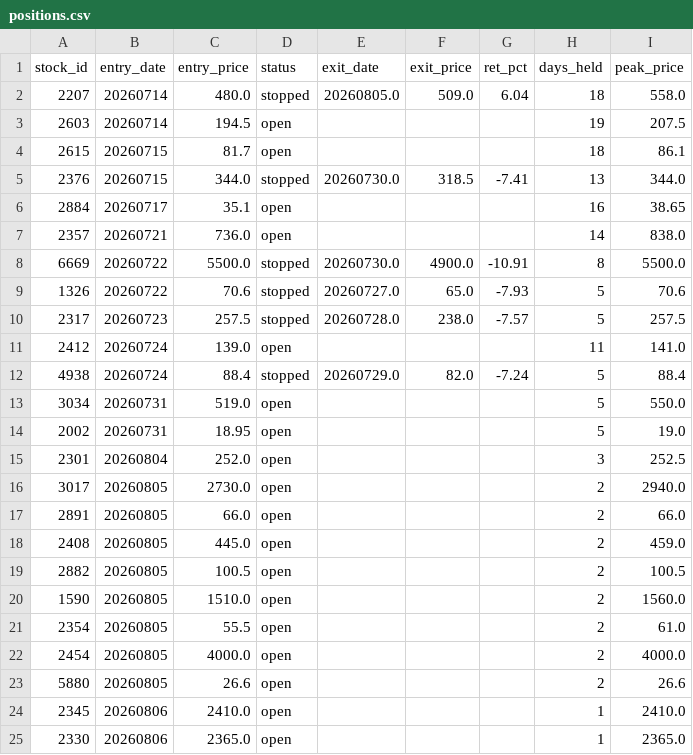
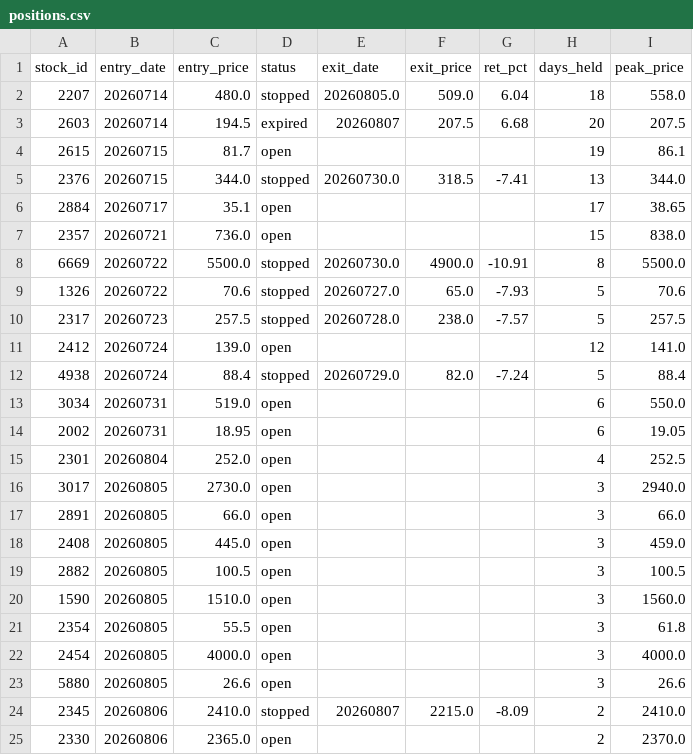
Before and after one commit to smile2201/quant_tw, a CSV file: results/positions.csv, drawn as a sheet.

```diff
--- a/results/positions.csv
+++ b/results/positions.csv
@@ -2,7 +2,7 @@
 2207,20260714,480.0,stopped,20260805.0,509.0,6.04,18,558.0
-2603,20260714,194.5,open,,,,19,207.5
-2615,20260715,81.7,open,,,,18,86.1
+2603,20260714,194.5,expired,20260807,207.5,6.68,20,207.5
+2615,20260715,81.7,open,,,,19,86.1
 2376,20260715,344.0,stopped,20260730.0,318.5,-7.41,13,344.0
-2884,20260717,35.1,open,,,,16,38.65
-2357,20260721,736.0,open,,,,14,838.0
+2884,20260717,35.1,open,,,,17,38.65
+2357,20260721,736.0,open,,,,15,838.0
 6669,20260722,5500.0,stopped,20260730.0,4900.0,-10.91,8,5500.0
@@ -10,16 +10,16 @@
 2317,20260723,257.5,stopped,20260728.0,238.0,-7.57,5,257.5
-2412,20260724,139.0,open,,,,11,141.0
+2412,20260724,139.0,open,,,,12,141.0
 4938,20260724,88.4,stopped,20260729.0,82.0,-7.24,5,88.4
-3034,20260731,519.0,open,,,,5,550.0
-2002,20260731,18.95,open,,,,5,19.0
-2301,20260804,252.0,open,,,,3,252.5
-3017,20260805,2730.0,open,,,,2,2940.0
-2891,20260805,66.0,open,,,,2,66.0
-2408,20260805,445.0,open,,,,2,459.0
-2882,20260805,100.5,open,,,,2,100.5
-1590,20260805,1510.0,open,,,,2,1560.0
-2354,20260805,55.5,open,,,,2,61.0
-2454,20260805,4000.0,open,,,,2,4000.0
-5880,20260805,26.6,open,,,,2,26.6
-2345,20260806,2410.0,open,,,,1,2410.0
-2330,20260806,2365.0,open,,,,1,2365.0
+3034,20260731,519.0,open,,,,6,550.0
+2002,20260731,18.95,open,,,,6,19.05
+2301,20260804,252.0,open,,,,4,252.5
+3017,20260805,2730.0,open,,,,3,2940.0
+2891,20260805,66.0,open,,,,3,66.0
+2408,20260805,445.0,open,,,,3,459.0
+2882,20260805,100.5,open,,,,3,100.5
+1590,20260805,1510.0,open,,,,3,1560.0
+2354,20260805,55.5,open,,,,3,61.8
+2454,20260805,4000.0,open,,,,3,4000.0
+5880,20260805,26.6,open,,,,3,26.6
+2345,20260806,2410.0,stopped,20260807,2215.0,-8.09,2,2410.0
+2330,20260806,2365.0,open,,,,2,2370.0
```
Also changed, not shown: 2 other files.
